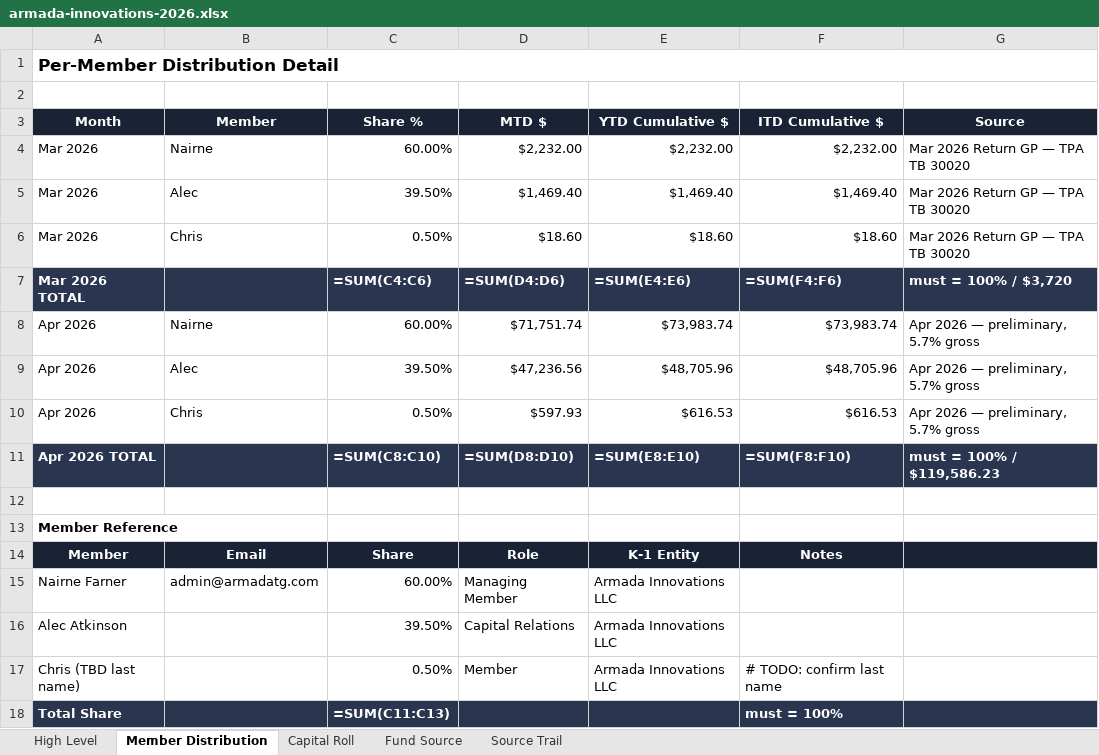
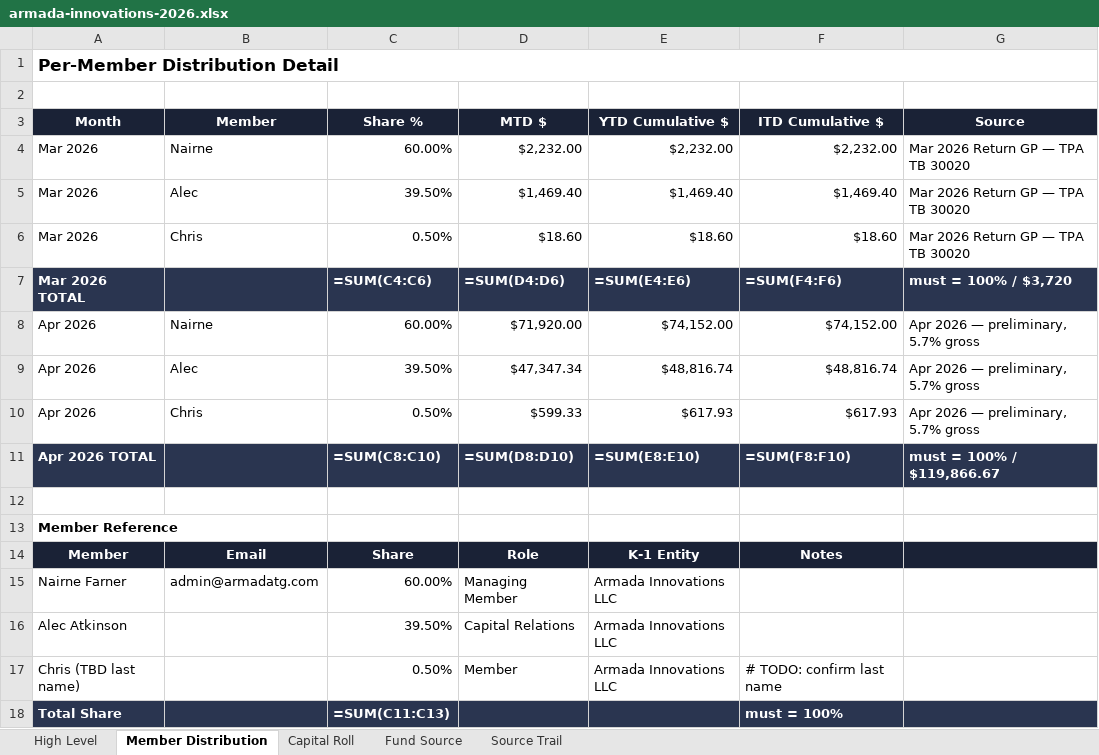
Before and after one commit to theastark1-cpu/claude-central-hub, an Excel workbook: armada-innovations/data/armada-innovations-2026.xlsx, sheet Member Distribution, drawn as a sheet; values as stored, in another font and other column widths than the file's, no borders; formulas without a stored value are shown as written; the diff names each change by its address in the sheet, - before the commit and + after, or states it on an @@ line.

```diff
--- a/armada-innovations/data/armada-innovations-2026.xlsx (sheet Member Distribution)
+++ b/armada-innovations/data/armada-innovations-2026.xlsx (sheet Member Distribution)
-D8 (MTD $): $71,751.74
+D8 (MTD $): $71,920.00
-E8 (YTD Cumulative $): $73,983.74
+E8 (YTD Cumulative $): $74,152.00
-F8 (ITD Cumulative $): $73,983.74
+F8 (ITD Cumulative $): $74,152.00
-D9 (MTD $): $47,236.56
+D9 (MTD $): $47,347.34
-E9 (YTD Cumulative $): $48,705.96
+E9 (YTD Cumulative $): $48,816.74
-F9 (ITD Cumulative $): $48,705.96
+F9 (ITD Cumulative $): $48,816.74
-D10 (MTD $): $597.93
+D10 (MTD $): $599.33
-E10 (YTD Cumulative $): $616.53
+E10 (YTD Cumulative $): $617.93
-F10 (ITD Cumulative $): $616.53
+F10 (ITD Cumulative $): $617.93
-G11 (Source): must = 100% / $119,586.23
+G11 (Source): must = 100% / $119,866.67
```
Also changed, not shown: sheet Fund Source, sheet Source Trail, sheet Capital Roll, sheet High Level, armada-innovations/data/april-2026-allocation.xlsx, 1 other file.
